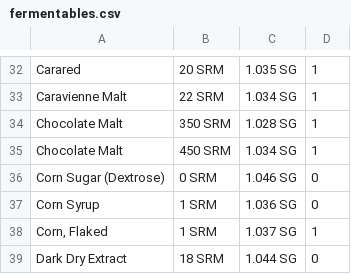
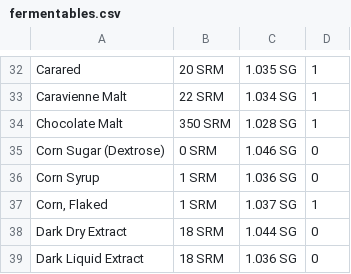
Before and after one commit to edrews/BrewShopApp, a CSV file: BrewShop/src/main/res/raw/fermentables.csv, drawn as a sheet; only a part is shown, gaps mark what is left out; the shorter side is filled out with more unchanged rows.

```diff
--- a/BrewShop/src/main/res/raw/fermentables.csv
+++ b/BrewShop/src/main/res/raw/fermentables.csv
@@ -34,3 +34,2 @@ Caravienne Malt|22 SRM|1.034 SG|1
 Chocolate Malt|350 SRM|1.028 SG|1
-Chocolate Malt|450 SRM|1.034 SG|1
 Corn Sugar (Dextrose)|0 SRM|1.046 SG|0
```
Also changed, not shown: 30 other files.
